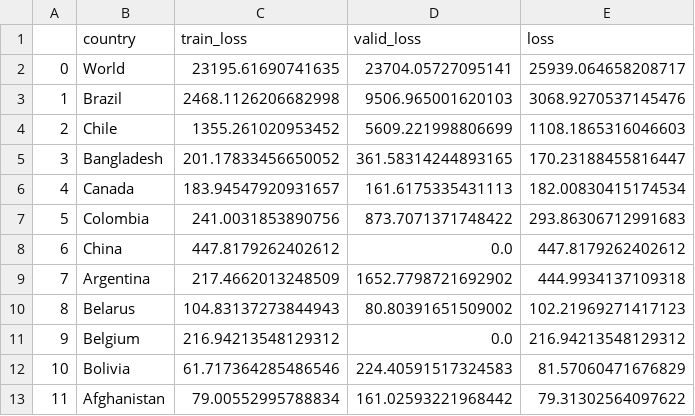
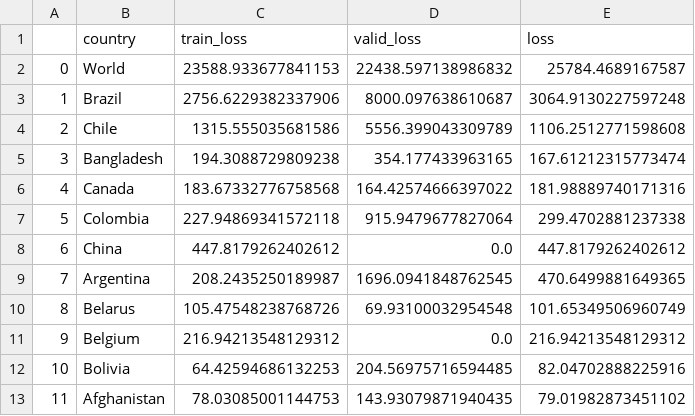
Before and after one commit to singhrahuldps/covid19tracker, a CSV file: loss/singhrahuldps_BestFitBellCurve.csv, drawn as a sheet; only a part is shown; the diff covers the shown part only.

```diff
--- a/loss/singhrahuldps_BestFitBellCurve.csv
+++ b/loss/singhrahuldps_BestFitBellCurve.csv
@@ -1,13 +1,13 @@
 ,country,train_loss,valid_loss,loss
-0,World,23195.61690741635,23704.05727095141,25939.064658208717
-1,Brazil,2468.1126206682998,9506.965001620103,3068.9270537145476
-2,Chile,1355.261020953452,5609.221998806699,1108.1865316046603
-3,Bangladesh,201.17833456650052,361.58314244893165,170.23188455816447
-4,Canada,183.94547920931657,161.6175335431113,182.00830415174534
-5,Colombia,241.0031853890756,873.7071371748422,293.86306712991683
+0,World,23588.933677841153,22438.597138986832,25784.4689167587
+1,Brazil,2756.6229382337906,8000.097638610687,3064.9130227597248
+2,Chile,1315.555035681586,5556.399043309789,1106.2512771598608
+3,Bangladesh,194.3088729809238,354.177433963165,167.61212315773474
+4,Canada,183.67332776758568,164.42574666397022,181.98889740171316
+5,Colombia,227.94869341572118,915.9479677827064,299.4702881237338
 6,China,447.8179262402612,0.0,447.8179262402612
-7,Argentina,217.4662013248509,1652.7798721692902,444.9934137109318
-8,Belarus,104.83137273844943,80.80391651509002,102.21969271417123
+7,Argentina,208.2435250189987,1696.0941848762545,470.6499881649365
+8,Belarus,105.47548238768726,69.93100032954548,101.65349506960749
 9,Belgium,216.94213548129312,0.0,216.94213548129312
-10,Bolivia,61.717364285486546,224.40591517324583,81.57060471676829
-11,Afghanistan,79.00552995788834,161.02593221968442,79.31302564097622
+10,Bolivia,64.42594686132253,204.56975716594485,82.04702888225916
+11,Afghanistan,78.03085001144753,143.93079871940435,79.01982873451102
```
Also changed, not shown: 15 edited cells elsewhere in this file, 20 other files.
